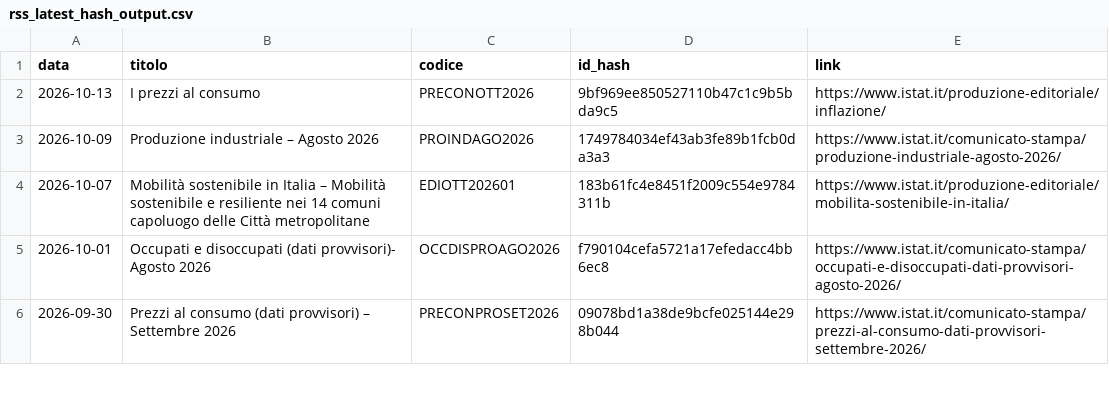
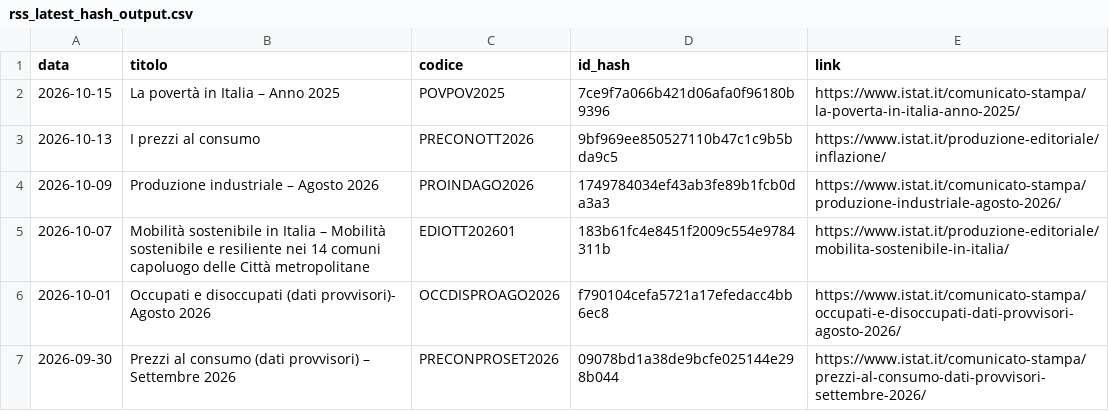
Before and after one commit to patrunomeister/IstatPressReleases, a CSV file: rss_latest_hash_output.csv, drawn as a sheet; only a part is shown.

```diff
--- a/rss_latest_hash_output.csv
+++ b/rss_latest_hash_output.csv
@@ -1,2 +1,3 @@
 data,titolo,codice,id_hash,link
+2026-10-15,La povertà in Italia – Anno 2025,POVPOV2025,7ce9f7a066b421d06afa0f96180b9396,https://www.istat.it/comunicato-stampa/la-poverta-in-italia-anno-2025/
 2026-10-13,I prezzi al consumo,PRECONOTT2026,9bf969ee850527110b47c1c9b5bda9c5,https://www.istat.it/produzione-editoriale/inflazione/
```
Also changed, not shown: copyscape_log.csv, 6 other files.
